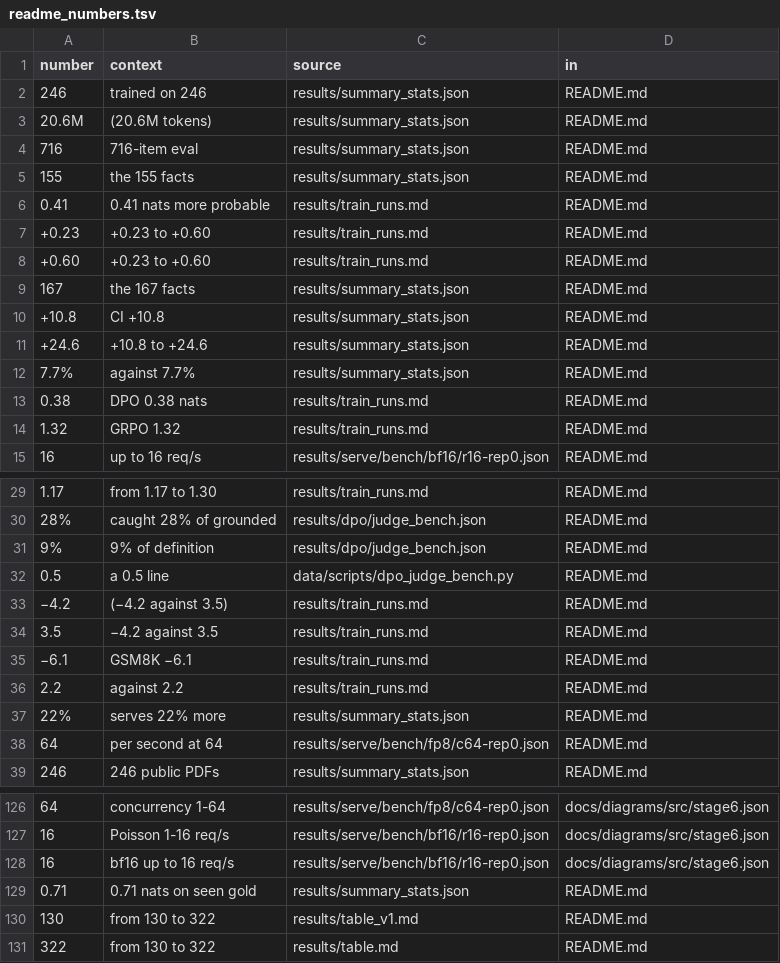
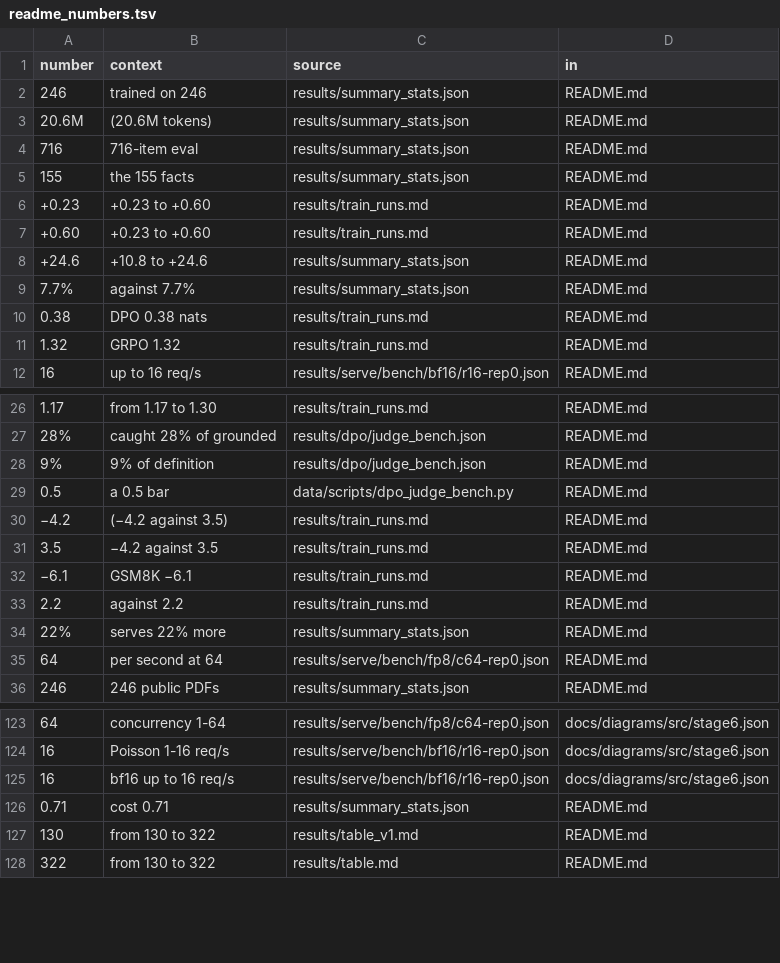
Before and after one commit to franalli/struct-lm, a TSV file: notes/readme_numbers.tsv, drawn as a sheet; only a part is shown, gaps mark what is left out; the diff covers the shown part only.

```diff
--- a/notes/readme_numbers.tsv
+++ b/notes/readme_numbers.tsv
@@ -5,7 +5,4 @@ number	context	source	in
 155	the 155 facts	results/summary_stats.json	README.md
-0.41	0.41 nats more probable	results/train_runs.md	README.md
 +0.23	+0.23 to +0.60	results/train_runs.md	README.md
 +0.60	+0.23 to +0.60	results/train_runs.md	README.md
-167	the 167 facts	results/summary_stats.json	README.md
-+10.8	CI +10.8	results/summary_stats.json	README.md
 +24.6	+10.8 to +24.6	results/summary_stats.json	README.md
@@ -31,3 +28,3 @@ number	context	source	in
 9%	9% of definition	results/dpo/judge_bench.json	README.md
-0.5	a 0.5 line	data/scripts/dpo_judge_bench.py	README.md
+0.5	a 0.5 bar	data/scripts/dpo_judge_bench.py	README.md
 −4.2	(−4.2 against 3.5)	results/train_runs.md	README.md
@@ -128,3 +125,3 @@ number	context	source	in
 16	bf16 up to 16 req/s	results/serve/bench/bf16/r16-rep0.json	docs/diagrams/src/stage6.json
-0.71	0.71 nats on seen gold	results/summary_stats.json	README.md
+0.71	cost 0.71	results/summary_stats.json	README.md
 130	from 130 to 322	results/table_v1.md	README.md
```
Also changed, not shown: 22 added rows and 5 removed rows elsewhere in this file, 4 other files.
